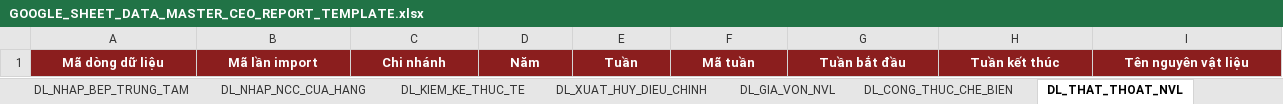
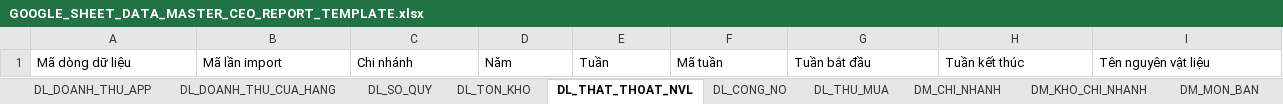
Before and after one commit to daotanluc1990/ketoan_lang2, an Excel workbook: templates/GOOGLE_SHEET_DATA_MASTER_CEO_REPORT_TEMPLATE.xlsx, sheet DL_THAT_THOAT_NVL, drawn as a sheet; only a part is shown; values as stored, in another font and other column widths than the file's, no borders; table styles not drawn; the diff covers the shown part only; the diff names each change by its address in the sheet, - before the commit and + after, or states it on an @@ line.

```diff
--- a/templates/GOOGLE_SHEET_DATA_MASTER_CEO_REPORT_TEMPLATE.xlsx (sheet DL_THAT_THOAT_NVL)
+++ b/templates/GOOGLE_SHEET_DATA_MASTER_CEO_REPORT_TEMPLATE.xlsx (sheet DL_THAT_THOAT_NVL)
+sheet tab: DM_MON_BAN
@@ A1:I1 fill: #8B1E1E → none, bold: on → off, text colour: #FFFFFF → black, alignment: center → left @@
```
Also changed, not shown: 2 edited cells and cell formats elsewhere in this sheet, sheet DL_XNT_CUA_HANG, sheet DL_XNT_BEP_TRUNG_TAM, sheet DL_XUAT_BTT_CHO_CUA_HANG, sheet DL_DOANH_THU_CUA_HANG, sheet DL_DOANH_THU_APP, sheet IMPORT_DU_LIEU_LECH, 23 more sheets, other sheet tabs, 16 other files.
